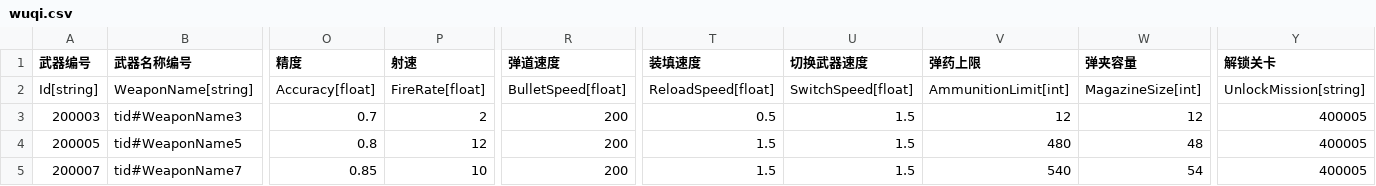
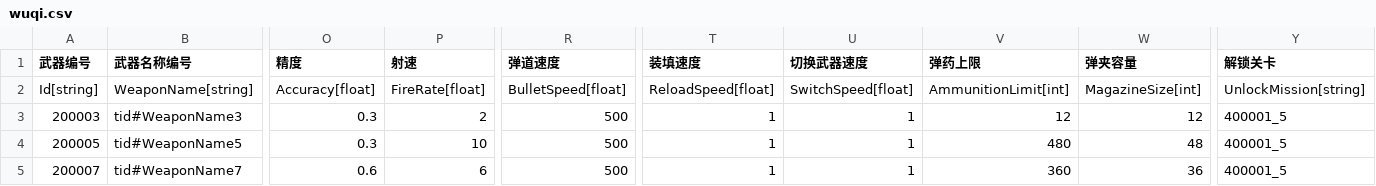
Before and after one commit to 1097195326/CompanyWork, a CSV file: SwampAttack/Resources/config/wuqi.csv, drawn as a sheet; only a part is shown, gaps mark what is left out; the diff names each change by its address in the sheet, - before the commit and + after, or states it on an @@ line.

```diff
--- a/SwampAttack/Resources/config/wuqi.csv
+++ b/SwampAttack/Resources/config/wuqi.csv
-O3 (精度): 0.7
+O3 (精度): 0.3
-R3:R5 (弹道速度): 200
+R3:R5 (弹道速度): 500
-T3 (装填速度): 0.5
+T3 (装填速度): 1
-U3:U5 (切换武器速度): 1.5
+U3:U5 (切换武器速度): 1
-Y3:Y5 (解锁关卡): 400005
+Y3:Y5 (解锁关卡): 400001_5
-O4 (精度): 0.8
+O4 (精度): 0.3
-P4 (射速): 12
+P4 (射速): 10
-T4:T5 (装填速度): 1.5
+T4:T5 (装填速度): 1
-O5 (精度): 0.85
+O5 (精度): 0.6
-P5 (射速): 10
+P5 (射速): 6
-V5 (弹药上限): 540
+V5 (弹药上限): 360
-W5 (弹夹容量): 54
+W5 (弹夹容量): 36
```
Also changed, not shown: SwampAttack/Resources/config/daoju.csv, SwampAttack/Resources/config/guanqia.csv, 17 other files.
